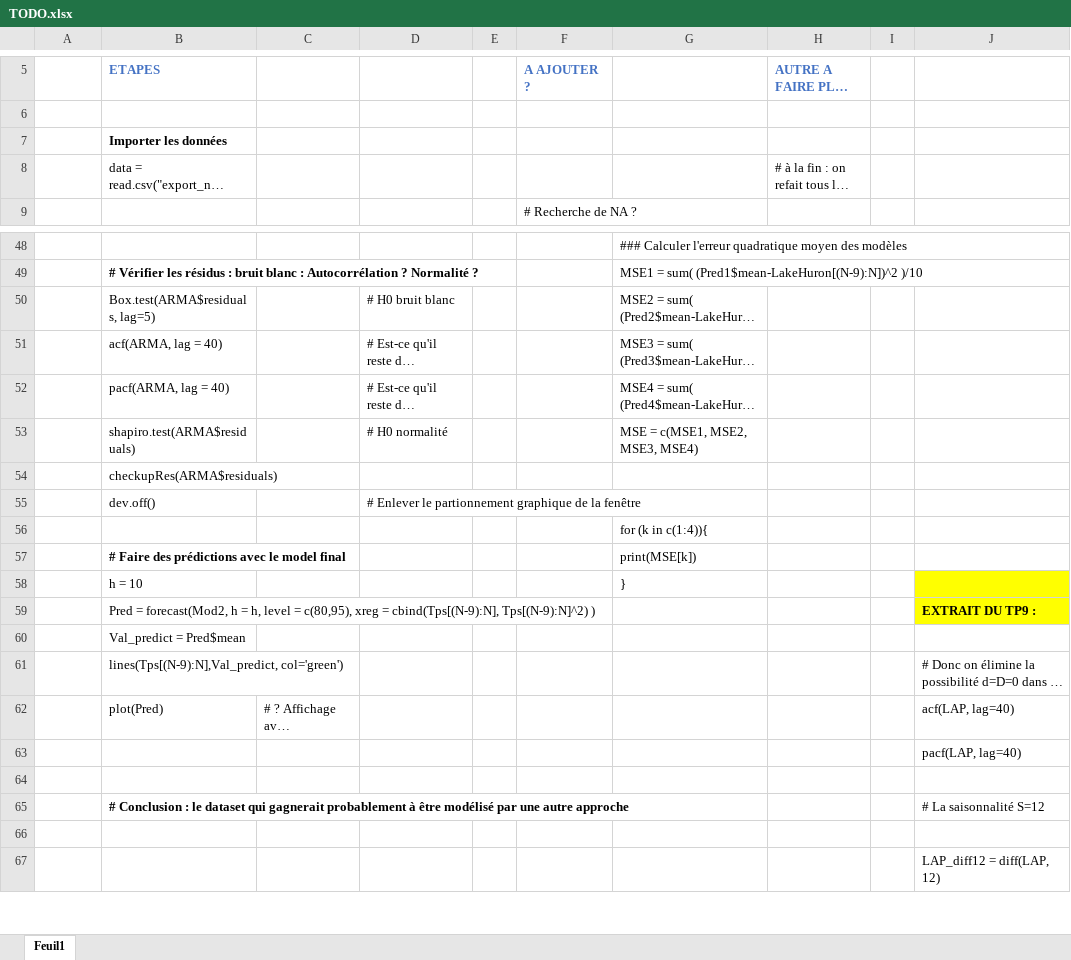
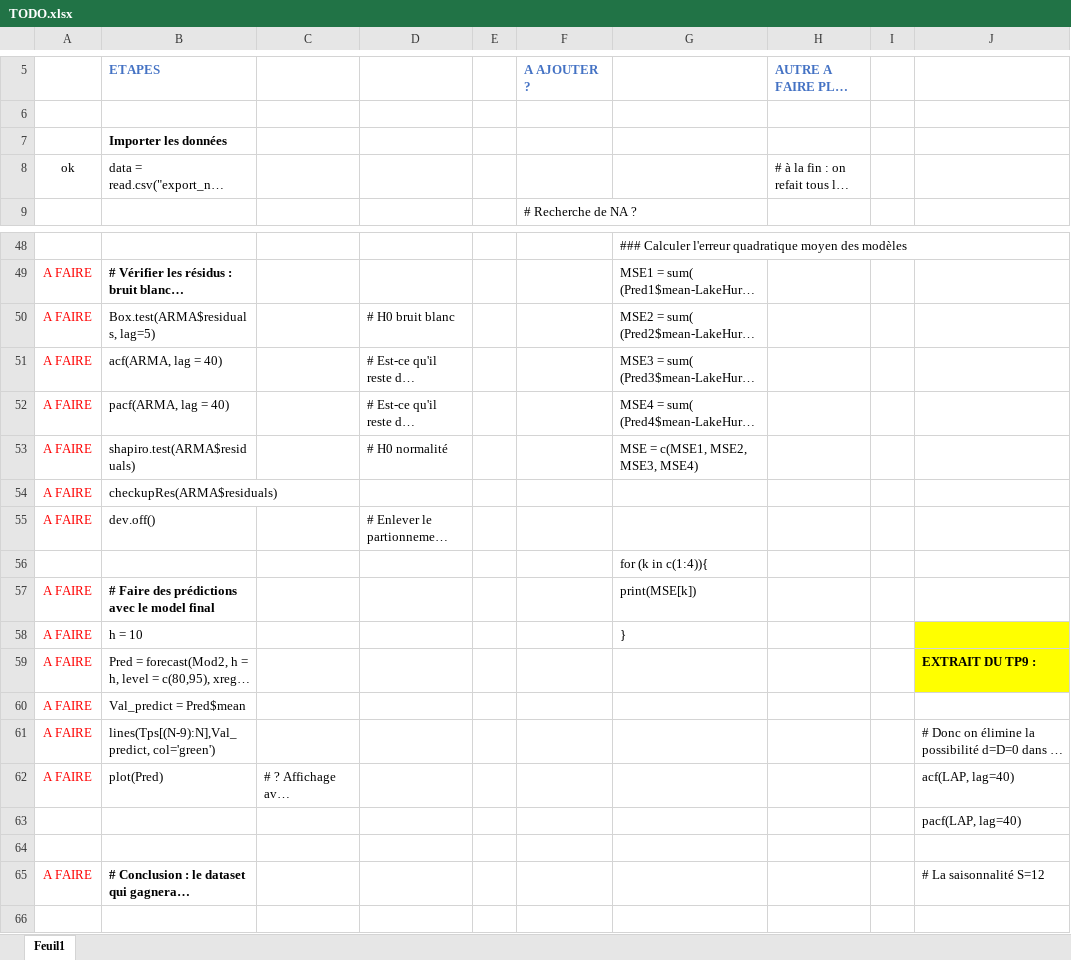
Before and after one commit to kjousselin/M2_serie_chrono, an Excel workbook: TODO.xlsx, sheet Feuil1, drawn as a sheet; only a part is shown, gaps mark what is left out; the shorter side is filled out with more unchanged rows; long unchanged cells end in …; values as stored, in another font and other column widths than the file's, no borders; the diff covers the shown part only; the diff names each change by its address in the sheet, - before the commit and + after, or states it on an @@ line.

```diff
--- a/TODO.xlsx (sheet Feuil1)
+++ b/TODO.xlsx (sheet Feuil1)
-A8: (empty)
+A8: ok
-A49:A55: (empty)
+A49:A55: A FAIRE
-A57:A62: (empty)
+A57:A62: A FAIRE
-A65: (empty)
+A65: A FAIRE
```
Also changed, not shown: 19 edited cells elsewhere in this sheet, 1 other file.
